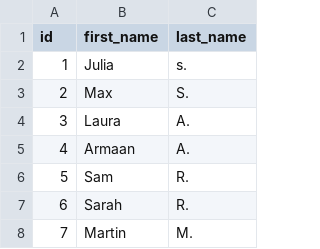
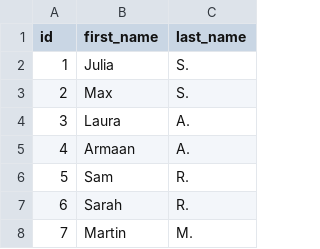
Before and after one commit to schottj/yukon, a CSV file: data/raw_customers.csv, drawn as a sheet; only a part is shown.

Commit message:
made change

```diff
--- a/data/raw_customers.csv
+++ b/data/raw_customers.csv
@@ -1,3 +1,3 @@
 id,first_name,last_name
-1,Julia,s.
+1,Julia,S.
 2,Max,S.
```
